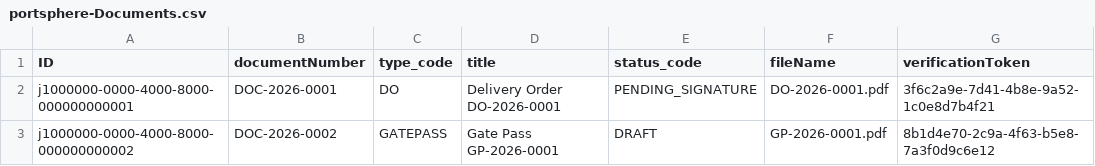
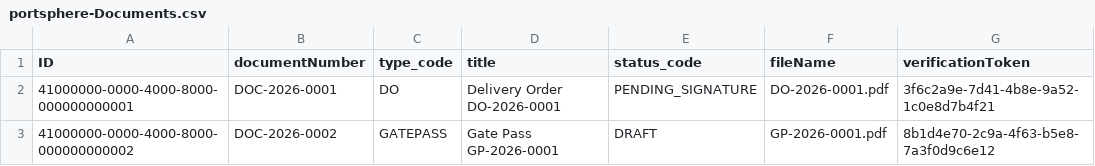
Before and after one commit to christyshaji500/portsphere, a CSV file: db/data/portsphere-Documents.csv, drawn as a sheet.

```diff
--- a/db/data/portsphere-Documents.csv
+++ b/db/data/portsphere-Documents.csv
@@ -1,3 +1,3 @@
 ID;documentNumber;type_code;title;status_code;fileName;verificationToken
-j1000000-0000-4000-8000-000000000001;DOC-2026-0001;DO;Delivery Order DO-2026-0001;PENDING_SIGNATURE;DO-2026-0001.pdf;3f6c2a9e-7d41-4b8e-9a52-1c0e8d7b4f21
-j1000000-0000-4000-8000-000000000002;DOC-2026-0002;GATEPASS;Gate Pass GP-2026-0001;DRAFT;GP-2026-0001.pdf;8b1d4e70-2c9a-4f63-b5e8-7a3f0d9c6e12
+41000000-0000-4000-8000-000000000001;DOC-2026-0001;DO;Delivery Order DO-2026-0001;PENDING_SIGNATURE;DO-2026-0001.pdf;3f6c2a9e-7d41-4b8e-9a52-1c0e8d7b4f21
+41000000-0000-4000-8000-000000000002;DOC-2026-0002;GATEPASS;Gate Pass GP-2026-0001;DRAFT;GP-2026-0001.pdf;8b1d4e70-2c9a-4f63-b5e8-7a3f0d9c6e12
```
Also changed, not shown: db/data/portsphere-BillsOfLading.csv, db/data/portsphere-Containers.csv, 21 other files.
